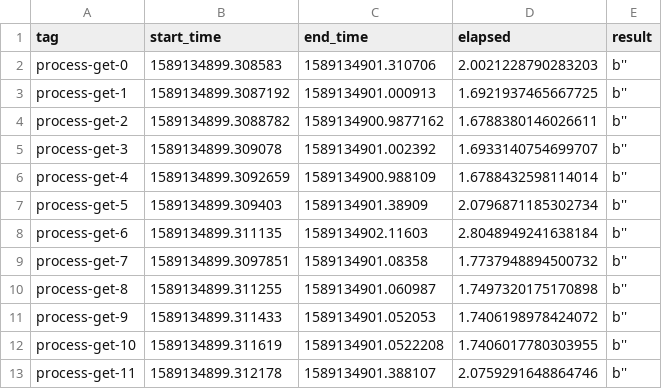
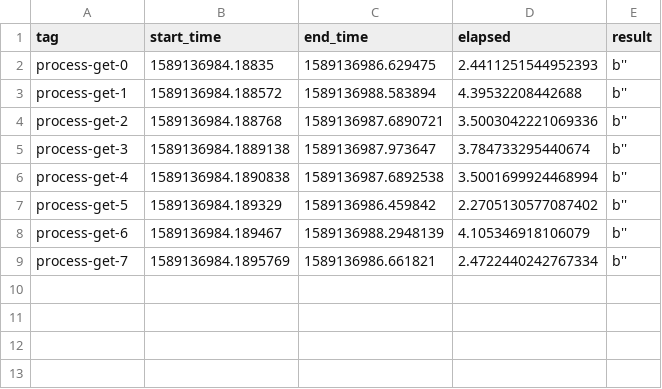
Before and after one commit to gerardsimons/personal-website, a CSV file: content/snippets/process-get.csv, drawn as a sheet.

```diff
--- a/content/snippets/process-get.csv
+++ b/content/snippets/process-get.csv
@@ -1,13 +1,9 @@
 tag,start_time,end_time,elapsed,result
-process-get-0,1589134899.308583,1589134901.310706,2.0021228790283203,b''
-process-get-1,1589134899.3087192,1589134901.000913,1.6921937465667725,b''
-process-get-2,1589134899.3088782,1589134900.9877162,1.6788380146026611,b''
-process-get-3,1589134899.309078,1589134901.002392,1.6933140754699707,b''
-process-get-4,1589134899.3092659,1589134900.988109,1.6788432598114014,b''
-process-get-5,1589134899.309403,1589134901.38909,2.0796871185302734,b''
-process-get-6,1589134899.311135,1589134902.11603,2.8048949241638184,b''
-process-get-7,1589134899.3097851,1589134901.08358,1.7737948894500732,b''
-process-get-8,1589134899.311255,1589134901.060987,1.7497320175170898,b''
-process-get-9,1589134899.311433,1589134901.052053,1.7406198978424072,b''
-process-get-10,1589134899.311619,1589134901.0522208,1.7406017780303955,b''
-process-get-11,1589134899.312178,1589134901.388107,2.0759291648864746,b''
+process-get-0,1589136984.18835,1589136986.629475,2.4411251544952393,b''
+process-get-1,1589136984.188572,1589136988.583894,4.39532208442688,b''
+process-get-2,1589136984.188768,1589136987.6890721,3.5003042221069336,b''
+process-get-3,1589136984.1889138,1589136987.973647,3.784733295440674,b''
+process-get-4,1589136984.1890838,1589136987.6892538,3.5001699924468994,b''
+process-get-5,1589136984.189329,1589136986.459842,2.2705130577087402,b''
+process-get-6,1589136984.189467,1589136988.2948139,4.105346918106079,b''
+process-get-7,1589136984.1895769,1589136986.661821,2.4722440242767334,b''
```
Also changed, not shown: content/snippets/thread-get.csv, 11 other files.
